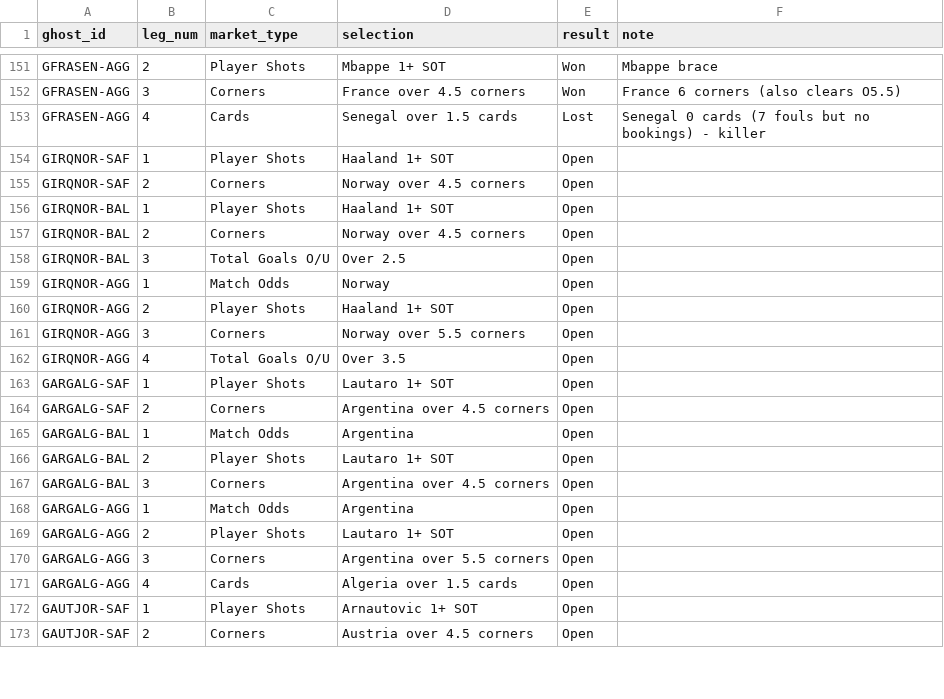
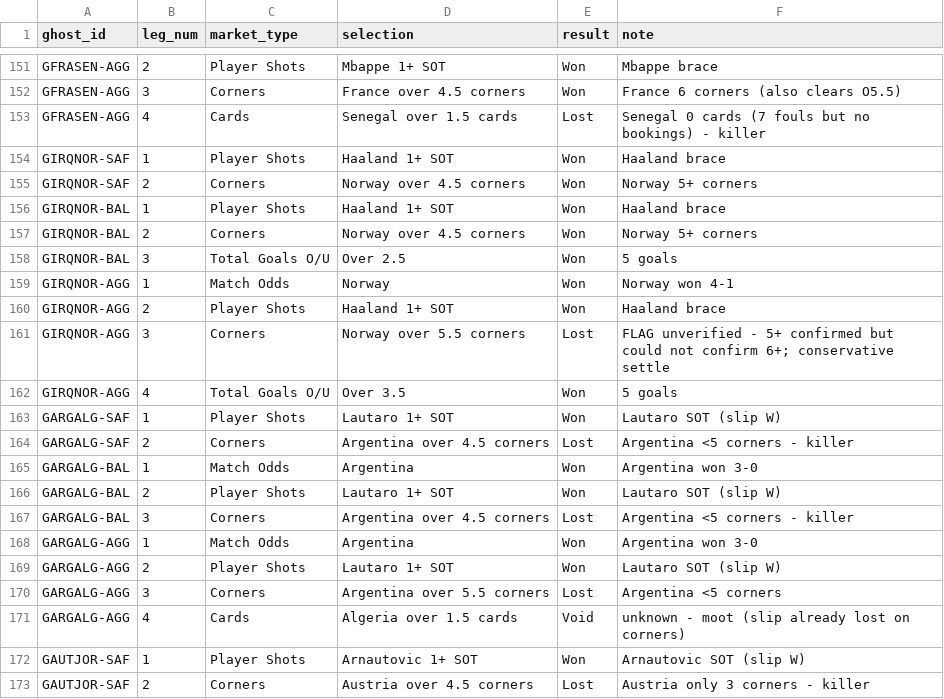
Before and after one commit to EmptyCornmeal/wc2026-bets, a CSV file: data/ghost_legs.csv, drawn as a sheet; only a part is shown, gaps mark what is left out; the diff covers the shown part only.

```diff
--- a/data/ghost_legs.csv
+++ b/data/ghost_legs.csv
@@ -153,21 +153,21 @@ GFRASEN-AGG,3,Corners,France over 4.5 corners,Won,France 6 corners (also clears
 GFRASEN-AGG,4,Cards,Senegal over 1.5 cards,Lost,Senegal 0 cards (7 fouls but no bookings) - killer
-GIRQNOR-SAF,1,Player Shots,Haaland 1+ SOT,Open,
-GIRQNOR-SAF,2,Corners,Norway over 4.5 corners,Open,
-GIRQNOR-BAL,1,Player Shots,Haaland 1+ SOT,Open,
-GIRQNOR-BAL,2,Corners,Norway over 4.5 corners,Open,
-GIRQNOR-BAL,3,Total Goals O/U,Over 2.5,Open,
-GIRQNOR-AGG,1,Match Odds,Norway,Open,
-GIRQNOR-AGG,2,Player Shots,Haaland 1+ SOT,Open,
-GIRQNOR-AGG,3,Corners,Norway over 5.5 corners,Open,
-GIRQNOR-AGG,4,Total Goals O/U,Over 3.5,Open,
-GARGALG-SAF,1,Player Shots,Lautaro 1+ SOT,Open,
-GARGALG-SAF,2,Corners,Argentina over 4.5 corners,Open,
-GARGALG-BAL,1,Match Odds,Argentina,Open,
-GARGALG-BAL,2,Player Shots,Lautaro 1+ SOT,Open,
-GARGALG-BAL,3,Corners,Argentina over 4.5 corners,Open,
-GARGALG-AGG,1,Match Odds,Argentina,Open,
-GARGALG-AGG,2,Player Shots,Lautaro 1+ SOT,Open,
-GARGALG-AGG,3,Corners,Argentina over 5.5 corners,Open,
-GARGALG-AGG,4,Cards,Algeria over 1.5 cards,Open,
-GAUTJOR-SAF,1,Player Shots,Arnautovic 1+ SOT,Open,
-GAUTJOR-SAF,2,Corners,Austria over 4.5 corners,Open,
+GIRQNOR-SAF,1,Player Shots,Haaland 1+ SOT,Won,Haaland brace
+GIRQNOR-SAF,2,Corners,Norway over 4.5 corners,Won,Norway 5+ corners
+GIRQNOR-BAL,1,Player Shots,Haaland 1+ SOT,Won,Haaland brace
+GIRQNOR-BAL,2,Corners,Norway over 4.5 corners,Won,Norway 5+ corners
+GIRQNOR-BAL,3,Total Goals O/U,Over 2.5,Won,5 goals
+GIRQNOR-AGG,1,Match Odds,Norway,Won,Norway won 4-1
+GIRQNOR-AGG,2,Player Shots,Haaland 1+ SOT,Won,Haaland brace
+GIRQNOR-AGG,3,Corners,Norway over 5.5 corners,Lost,FLAG unverified - 5+ confirmed but could not confirm 6+; conservative settle
+GIRQNOR-AGG,4,Total Goals O/U,Over 3.5,Won,5 goals
+GARGALG-SAF,1,Player Shots,Lautaro 1+ SOT,Won,Lautaro SOT (slip W)
+GARGALG-SAF,2,Corners,Argentina over 4.5 corners,Lost,Argentina <5 corners - killer
+GARGALG-BAL,1,Match Odds,Argentina,Won,Argentina won 3-0
+GARGALG-BAL,2,Player Shots,Lautaro 1+ SOT,Won,Lautaro SOT (slip W)
+GARGALG-BAL,3,Corners,Argentina over 4.5 corners,Lost,Argentina <5 corners - killer
+GARGALG-AGG,1,Match Odds,Argentina,Won,Argentina won 3-0
+GARGALG-AGG,2,Player Shots,Lautaro 1+ SOT,Won,Lautaro SOT (slip W)
+GARGALG-AGG,3,Corners,Argentina over 5.5 corners,Lost,Argentina <5 corners
+GARGALG-AGG,4,Cards,Algeria over 1.5 cards,Void,unknown - moot (slip already lost on corners)
+GAUTJOR-SAF,1,Player Shots,Arnautovic 1+ SOT,Won,Arnautovic SOT (slip W)
+GAUTJOR-SAF,2,Corners,Austria over 4.5 corners,Lost,Austria only 3 corners - killer
```
Also changed, not shown: 14 edited cells elsewhere in this file, data/bets.csv, data/ghost_bets.csv, 6 other files.
